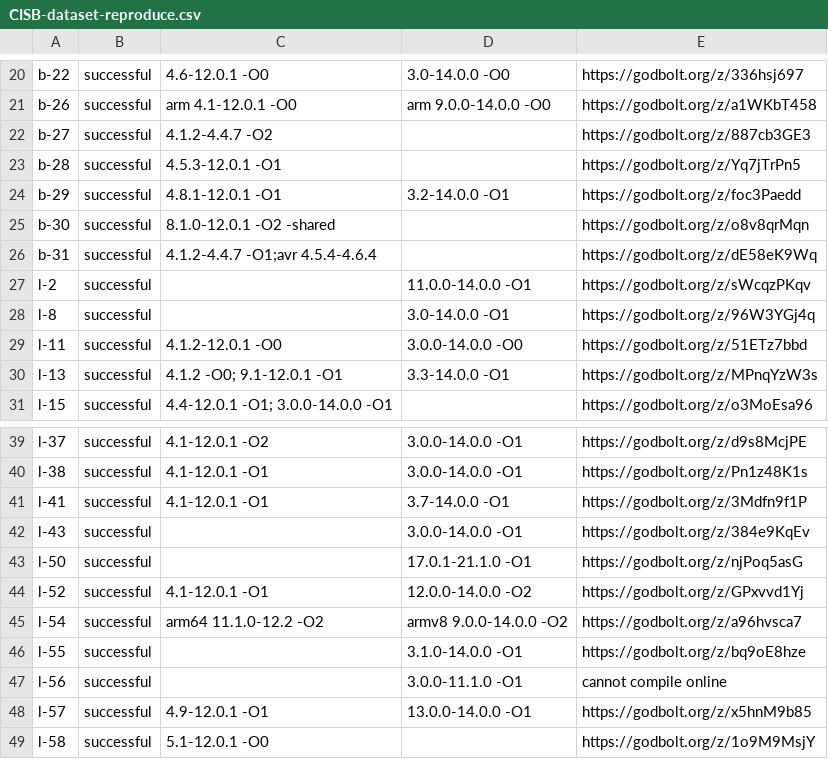
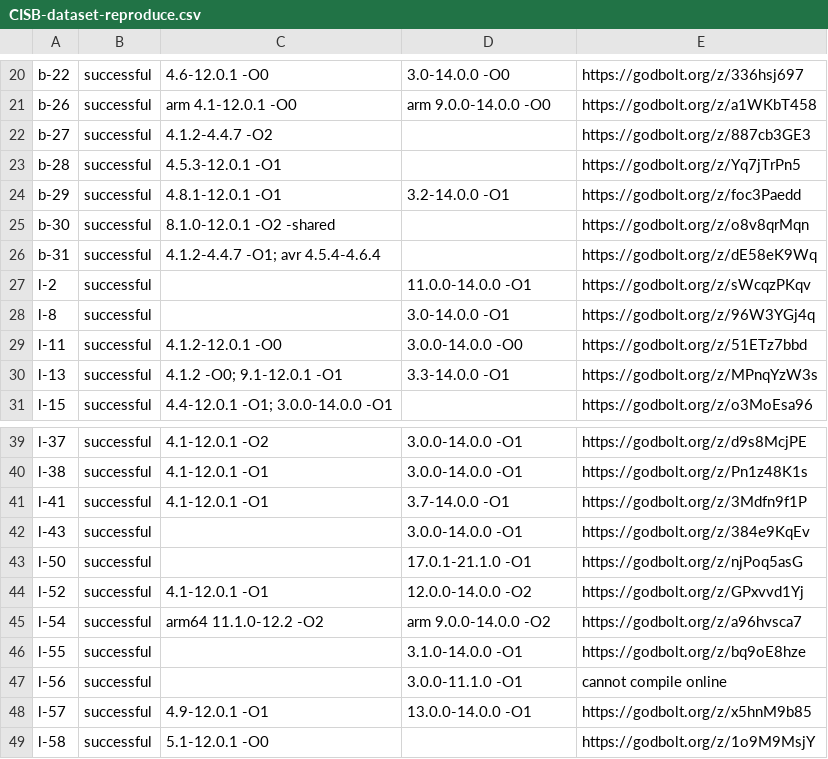
Before and after one commit to Su1ren/CISB-dataset, a CSV file: dataset/CISB-dataset-reproduce.csv, drawn as a sheet; only a part is shown, gaps mark what is left out.

```diff
--- a/dataset/CISB-dataset-reproduce.csv
+++ b/dataset/CISB-dataset-reproduce.csv
@@ -25,3 +25,3 @@ b-29,successful,4.8.1-12.0.1 -O1,3.2-14.0.0 -O1,https://godbolt.org/z/foc3Paedd
 b-30,successful,8.1.0-12.0.1 -O2 -shared,,https://godbolt.org/z/o8v8qrMqn
-b-31,successful,4.1.2-4.4.7 -O1;avr 4.5.4-4.6.4,,https://godbolt.org/z/dE58eK9Wq
+b-31,successful,4.1.2-4.4.7 -O1; avr 4.5.4-4.6.4,,https://godbolt.org/z/dE58eK9Wq
 l-2,successful,,11.0.0-14.0.0 -O1,https://godbolt.org/z/sWcqzPKqv
@@ -44,3 +44,3 @@ l-50,successful,,17.0.1-21.1.0 -O1,https://godbolt.org/z/njPoq5asG
 l-52,successful,4.1-12.0.1 -O1,12.0.0-14.0.0 -O2,https://godbolt.org/z/GPxvvd1Yj
-l-54,successful,arm64 11.1.0-12.2 -O2,armv8 9.0.0-14.0.0 -O2,https://godbolt.org/z/a96hvsca7
+l-54,successful,arm64 11.1.0-12.2 -O2,arm 9.0.0-14.0.0 -O2,https://godbolt.org/z/a96hvsca7
 l-55,successful,,3.1.0-14.0.0 -O1,https://godbolt.org/z/bq9oE8hze
```
Also changed, not shown: 3 other files.
